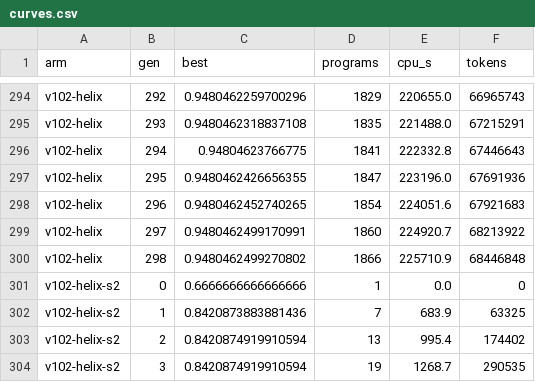
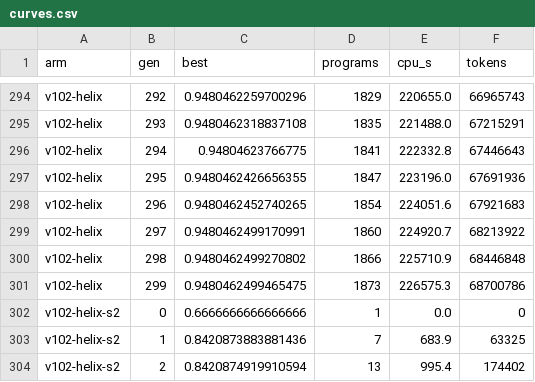
Before and after one commit to cybercryptixcoder/helix_evolve, a CSV file: results/v102/curves.csv, drawn as a sheet; only a part is shown, gaps mark what is left out; the shorter side is filled out with more unchanged rows; the diff names each change by its address in the sheet, - before the commit and + after, or states it on an @@ line.

Commit message:
Helix v10.2 job (v102-helix): progress at 04:47 UTC

```diff
--- a/results/v102/curves.csv
+++ b/results/v102/curves.csv
+row 301: v102-helix | 299 | 0.9480462499465475 | 1873 | 226575.3 | 68700786
```
Also changed, not shown: 22 other files.
